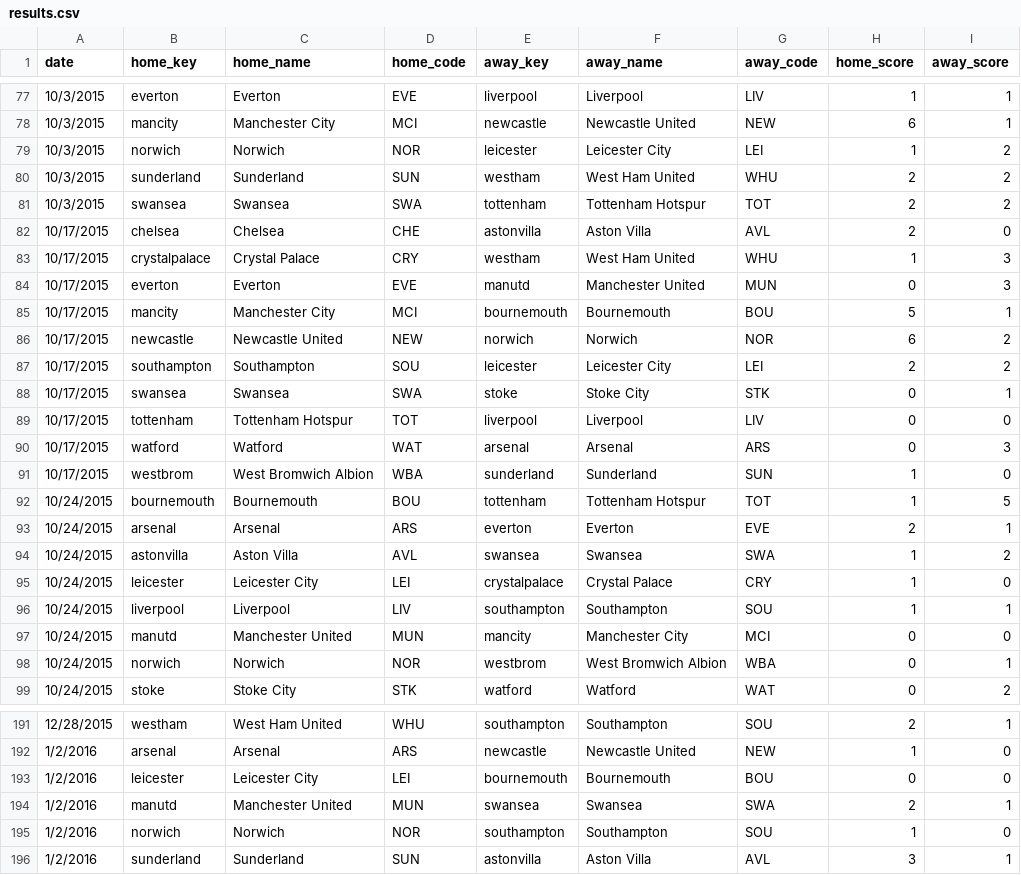
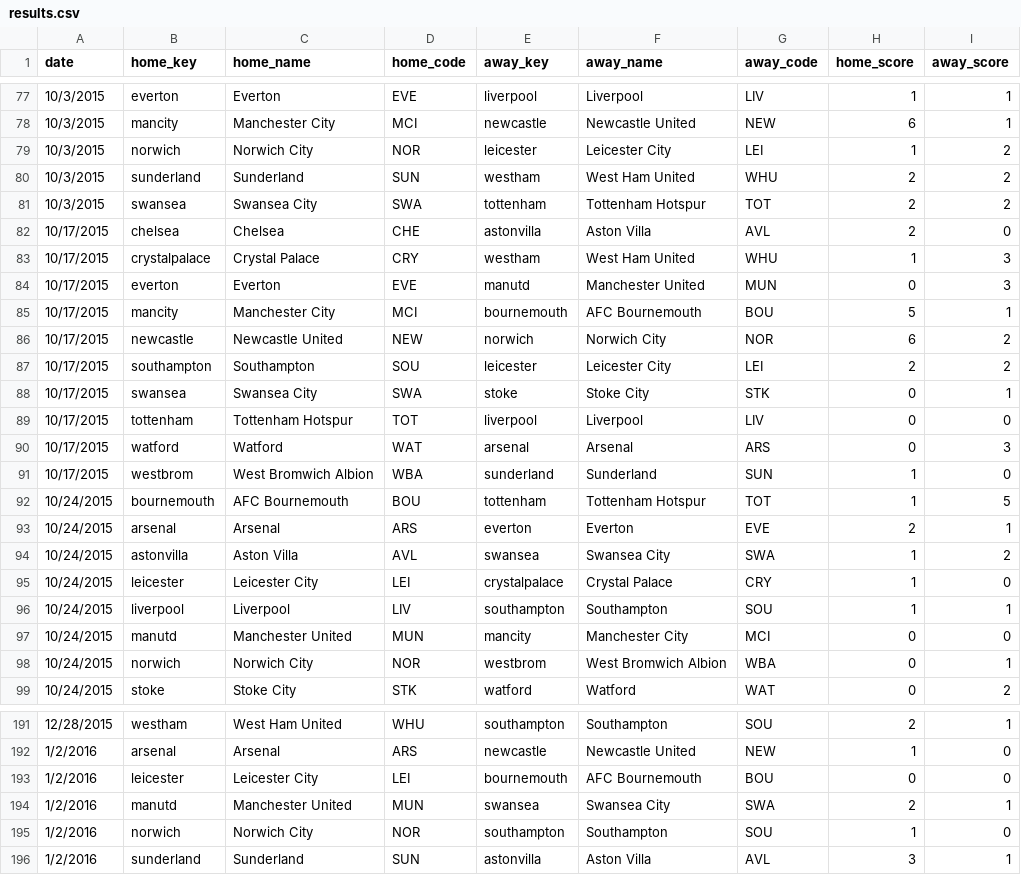
Before and after one commit to rosshashbarger/EPL-Analysis, a CSV file: results.csv, drawn as a sheet; only a part is shown, gaps mark what is left out; the diff covers the shown part only.

```diff
--- a/results.csv
+++ b/results.csv
@@ -78,5 +78,5 @@ date,home_key,home_name,home_code,away_key,away_name,away_code,home_score,away_s
 10/3/2015,mancity,Manchester City,MCI,newcastle,Newcastle United,NEW,6,1
-10/3/2015,norwich,Norwich,NOR,leicester,Leicester City,LEI,1,2
+10/3/2015,norwich,Norwich City,NOR,leicester,Leicester City,LEI,1,2
 10/3/2015,sunderland,Sunderland,SUN,westham,West Ham United,WHU,2,2
-10/3/2015,swansea,Swansea,SWA,tottenham,Tottenham Hotspur,TOT,2,2
+10/3/2015,swansea,Swansea City,SWA,tottenham,Tottenham Hotspur,TOT,2,2
 10/17/2015,chelsea,Chelsea,CHE,astonvilla,Aston Villa,AVL,2,0
@@ -84,6 +84,6 @@ date,home_key,home_name,home_code,away_key,away_name,away_code,home_score,away_s
 10/17/2015,everton,Everton,EVE,manutd,Manchester United,MUN,0,3
-10/17/2015,mancity,Manchester City,MCI,bournemouth,Bournemouth,BOU,5,1
-10/17/2015,newcastle,Newcastle United,NEW,norwich,Norwich,NOR,6,2
+10/17/2015,mancity,Manchester City,MCI,bournemouth,AFC Bournemouth,BOU,5,1
+10/17/2015,newcastle,Newcastle United,NEW,norwich,Norwich City,NOR,6,2
 10/17/2015,southampton,Southampton,SOU,leicester,Leicester City,LEI,2,2
-10/17/2015,swansea,Swansea,SWA,stoke,Stoke City,STK,0,1
+10/17/2015,swansea,Swansea City,SWA,stoke,Stoke City,STK,0,1
 10/17/2015,tottenham,Tottenham Hotspur,TOT,liverpool,Liverpool,LIV,0,0
@@ -91,5 +91,5 @@ date,home_key,home_name,home_code,away_key,away_name,away_code,home_score,away_s
 10/17/2015,westbrom,West Bromwich Albion,WBA,sunderland,Sunderland,SUN,1,0
-10/24/2015,bournemouth,Bournemouth,BOU,tottenham,Tottenham Hotspur,TOT,1,5
+10/24/2015,bournemouth,AFC Bournemouth,BOU,tottenham,Tottenham Hotspur,TOT,1,5
 10/24/2015,arsenal,Arsenal,ARS,everton,Everton,EVE,2,1
-10/24/2015,astonvilla,Aston Villa,AVL,swansea,Swansea,SWA,1,2
+10/24/2015,astonvilla,Aston Villa,AVL,swansea,Swansea City,SWA,1,2
 10/24/2015,leicester,Leicester City,LEI,crystalpalace,Crystal Palace,CRY,1,0
@@ -97,3 +97,3 @@ date,home_key,home_name,home_code,away_key,away_name,away_code,home_score,away_s
 10/24/2015,manutd,Manchester United,MUN,mancity,Manchester City,MCI,0,0
-10/24/2015,norwich,Norwich,NOR,westbrom,West Bromwich Albion,WBA,0,1
+10/24/2015,norwich,Norwich City,NOR,westbrom,West Bromwich Albion,WBA,0,1
 10/24/2015,stoke,Stoke City,STK,watford,Watford,WAT,0,2
@@ -192,5 +192,5 @@ date,home_key,home_name,home_code,away_key,away_name,away_code,home_score,away_s
 1/2/2016,arsenal,Arsenal,ARS,newcastle,Newcastle United,NEW,1,0
-1/2/2016,leicester,Leicester City,LEI,bournemouth,Bournemouth,BOU,0,0
-1/2/2016,manutd,Manchester United,MUN,swansea,Swansea,SWA,2,1
-1/2/2016,norwich,Norwich,NOR,southampton,Southampton,SOU,1,0
+1/2/2016,leicester,Leicester City,LEI,bournemouth,AFC Bournemouth,BOU,0,0
+1/2/2016,manutd,Manchester United,MUN,swansea,Swansea City,SWA,2,1
+1/2/2016,norwich,Norwich City,NOR,southampton,Southampton,SOU,1,0
 1/2/2016,sunderland,Sunderland,SUN,astonvilla,Aston Villa,AVL,3,1
```
Also changed, not shown: 1 removed row and 103 edited cells elsewhere in this file, age.csv, table.csv, 2 other files.
